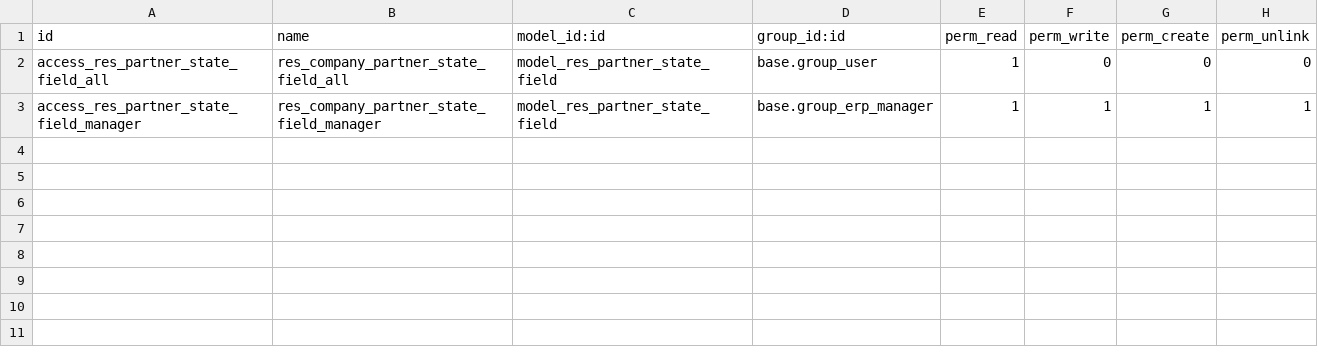
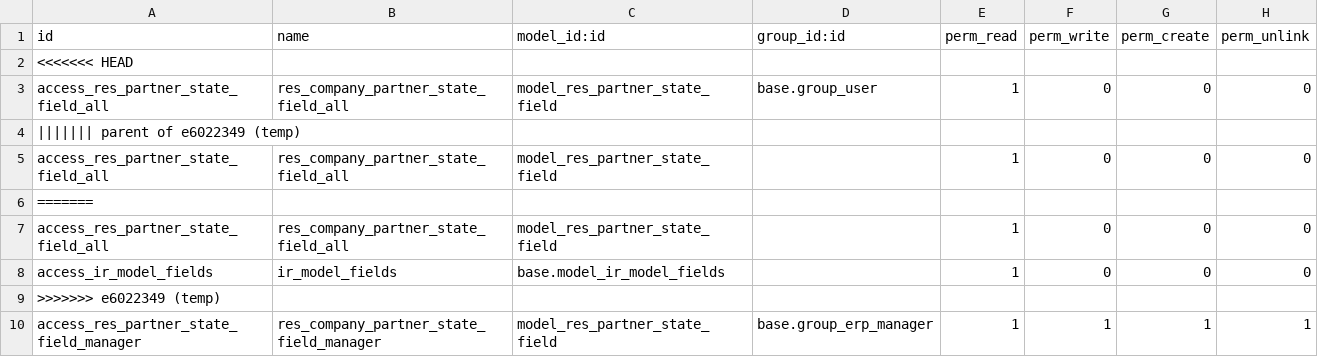
Before and after one commit to ingadhoc/partner, a CSV file: partner_state/security/ir.model.access.csv, drawn as a sheet; the diff names each change by its address in the sheet, - before the commit and + after, or states it on an @@ line.

```diff
--- a/partner_state/security/ir.model.access.csv
+++ b/partner_state/security/ir.model.access.csv
+row 2: <<<<<<< HEAD
+row 4: ||||||| parent of e6022349 (temp)
+row 5: access_res_partner_state_field_all | res_company_partner_state_field_all | model_res_partner_state_field |  | 1 | 0 | 0 | 0
+row 6: =======
+row 7: access_res_partner_state_field_all | res_company_partner_state_field_all | model_res_partner_state_field |  | 1 | 0 | 0 | 0
+row 8: access_ir_model_fields | ir_model_fields | base.model_ir_model_fields |  | 1 | 0 | 0 | 0
+row 9: >>>>>>> e6022349 (temp)
```
